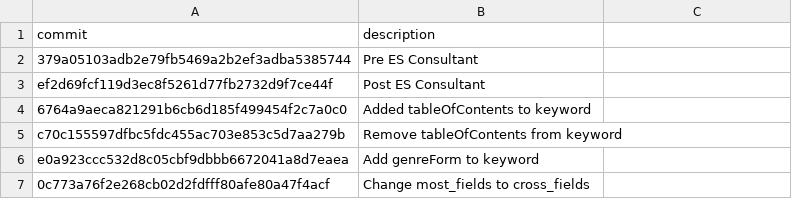
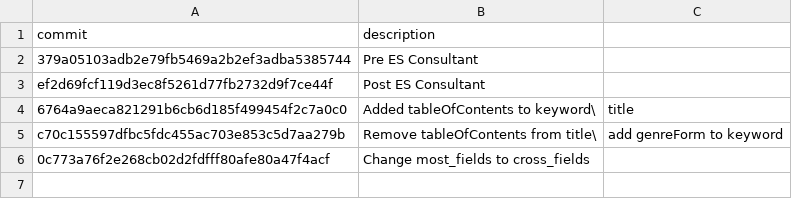
Before and after one commit to NYPL/search-relevance-tests, a CSV file: applications/discovery-api/commits.csv, drawn as a sheet.

```diff
--- a/applications/discovery-api/commits.csv
+++ b/applications/discovery-api/commits.csv
@@ -3,5 +3,4 @@ commit,description
 ef2d69fcf119d3ec8f5261d77fb2732d9f7ce44f,Post ES Consultant
-6764a9aeca821291b6cb6d185f499454f2c7a0c0,Added tableOfContents to keyword
-c70c155597dfbc5fdc455ac703e853c5d7aa279b,Remove tableOfContents from keyword
-e0a923ccc532d8c05cbf9dbbb6672041a8d7eaea,Add genreForm to keyword
+6764a9aeca821291b6cb6d185f499454f2c7a0c0,Added tableOfContents to keyword\, title
+c70c155597dfbc5fdc455ac703e853c5d7aa279b,Remove tableOfContents from title\, add genreForm to keyword
 0c773a76f2e268cb02d2fdfff80afe80a47f4acf,Change most_fields to cross_fields
```
Also changed, not shown: 8 other files.
